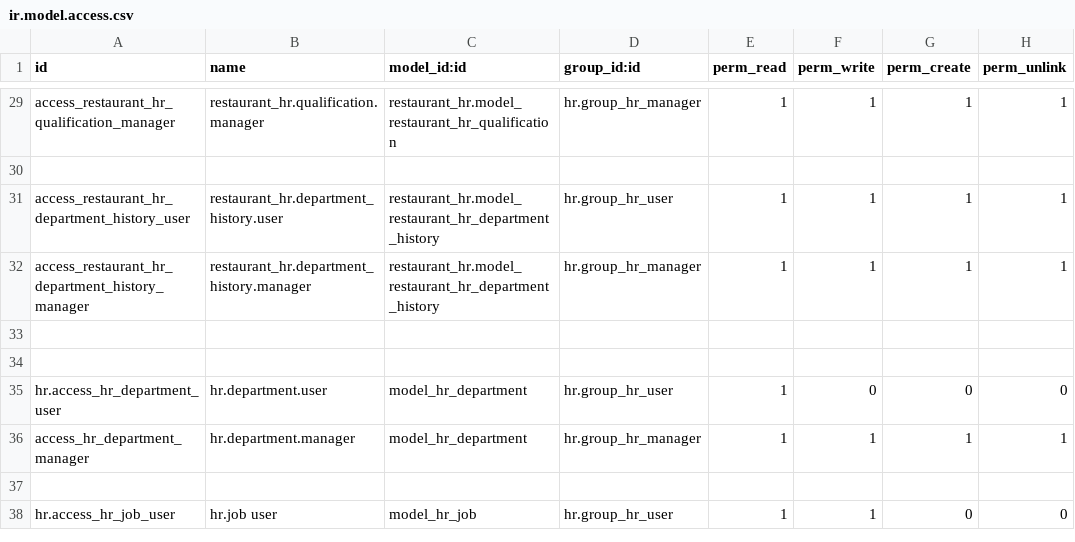
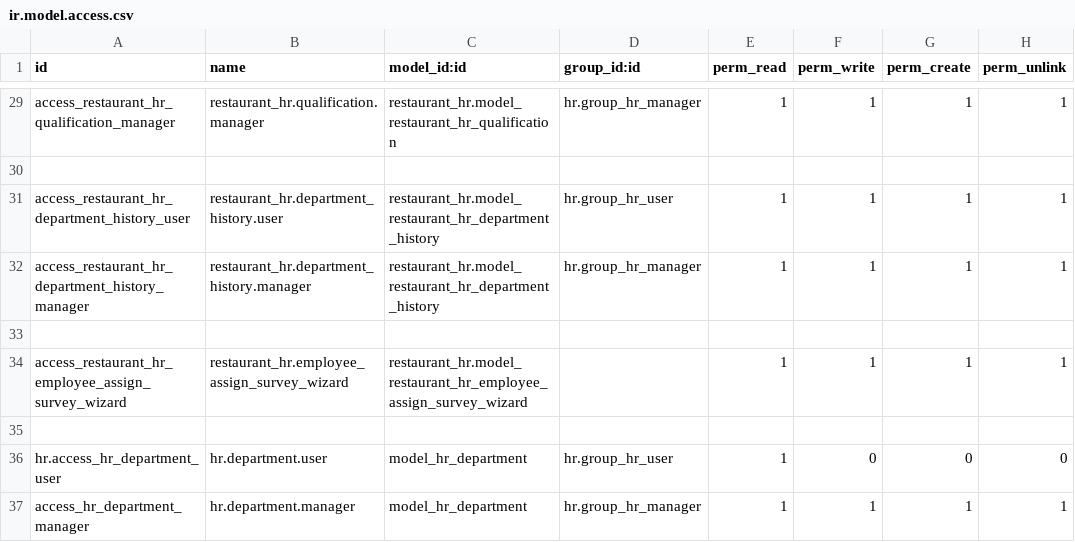
Before and after one commit to Pantilei/odoo-andys-hr, a CSV file: custom-addons/restaurant_hr/security/ir.model.access.csv, drawn as a sheet; only a part is shown, gaps mark what is left out; the shorter side is filled out with more unchanged rows; the diff names each change by its address in the sheet, - before the commit and + after, or states it on an @@ line.

Commit message:
[FEAT]: Assign assesment survey to multiple employees at the same time. Separate the certificate and normal surveys. Show the scores in employee card

```diff
--- a/custom-addons/restaurant_hr/security/ir.model.access.csv
+++ b/custom-addons/restaurant_hr/security/ir.model.access.csv
+row 34: access_restaurant_hr_employee_assign_survey_wizard | restaurant_hr.employee_assign_survey_wizard | restaurant_hr.model_restaurant_hr_employee_assign_survey_wizard |  | 1 | 1 | 1 | 1
```
Also changed, not shown: 17 other files.
